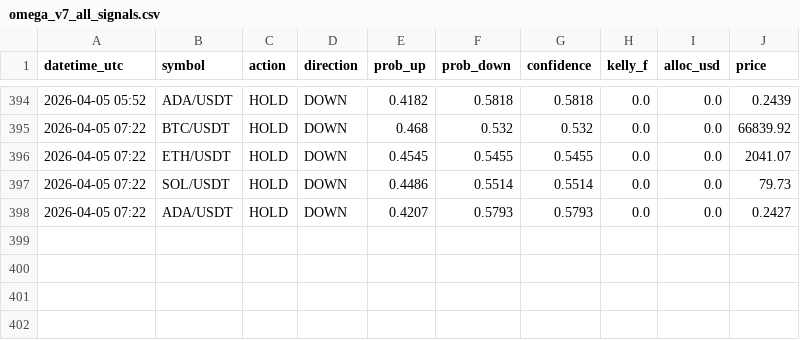
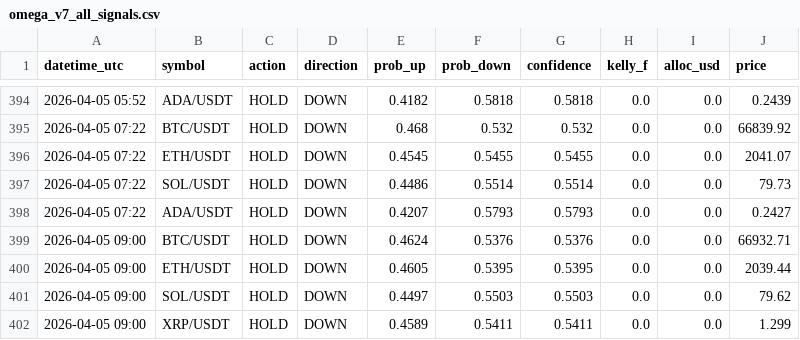
Before and after one commit to Jeanwrld/omega-bot, a CSV file: omega_v7_all_signals.csv, drawn as a sheet; only a part is shown, gaps mark what is left out; the diff names each change by its address in the sheet, - before the commit and + after, or states it on an @@ line.

Commit message:
📡 v7 Signals 2026-04-05 09:00 UTC

```diff
--- a/omega_v7_all_signals.csv
+++ b/omega_v7_all_signals.csv
+row 399: 2026-04-05 09:00 | BTC/USDT | HOLD | DOWN | 0.4624 | 0.5376 | 0.5376 | 0.0 | 0.0 | 66932.71
+row 400: 2026-04-05 09:00 | ETH/USDT | HOLD | DOWN | 0.4605 | 0.5395 | 0.5395 | 0.0 | 0.0 | 2039.44
+row 401: 2026-04-05 09:00 | SOL/USDT | HOLD | DOWN | 0.4497 | 0.5503 | 0.5503 | 0.0 | 0.0 | 79.62
+row 402: 2026-04-05 09:00 | XRP/USDT | HOLD | DOWN | 0.4589 | 0.5411 | 0.5411 | 0.0 | 0.0 | 1.299
```
